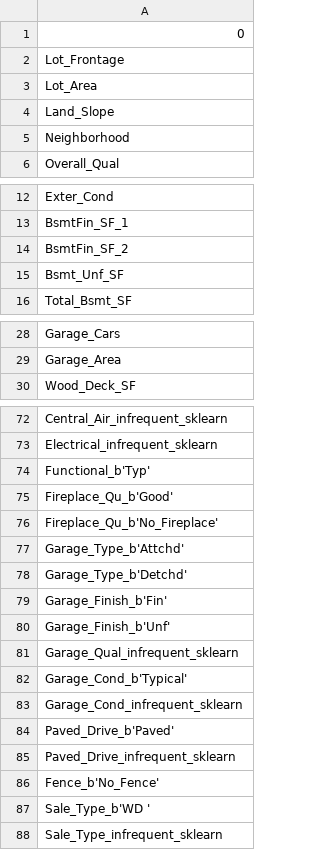
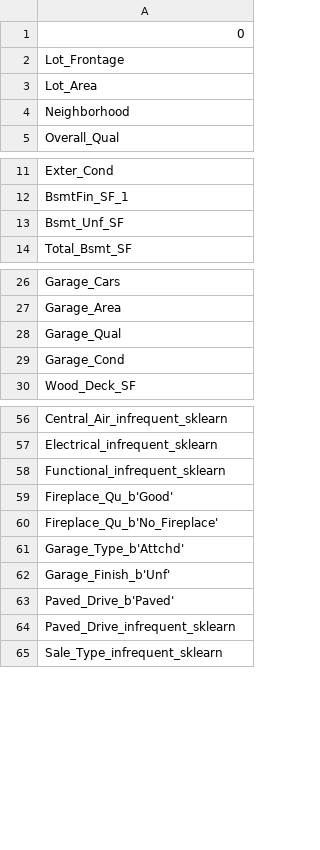
Before and after one commit to davide-tonetto-884585/House-Sale-Price-Prediction, a CSV file: data/FS_random_forest.csv, drawn as a sheet; only a part is shown, gaps mark what is left out; the diff covers the shown part only.

```diff
--- a/data/FS_random_forest.csv
+++ b/data/FS_random_forest.csv
@@ -3,3 +3,2 @@ Lot_Frontage
 Lot_Area
-Land_Slope
 Neighborhood
@@ -13,3 +12,2 @@ Exter_Cond
 BsmtFin_SF_1
-BsmtFin_SF_2
 Bsmt_Unf_SF
@@ -29,2 +27,4 @@ Garage_Cars
 Garage_Area
+Garage_Qual
+Garage_Cond
 Wood_Deck_SF
@@ -73,3 +57,3 @@ Central_Air_infrequent_sklearn
 Electrical_infrequent_sklearn
-Functional_b'Typ'
+Functional_infrequent_sklearn
 Fireplace_Qu_b'Good'
@@ -77,12 +61,5 @@ Fireplace_Qu_b'No_Fireplace'
 Garage_Type_b'Attchd'
-Garage_Type_b'Detchd'
-Garage_Finish_b'Fin'
 Garage_Finish_b'Unf'
-Garage_Qual_infrequent_sklearn
-Garage_Cond_b'Typical'
-Garage_Cond_infrequent_sklearn
 Paved_Drive_b'Paved'
 Paved_Drive_infrequent_sklearn
-Fence_b'No_Fence'
-Sale_Type_b'WD '
 Sale_Type_infrequent_sklearn
```
Also changed, not shown: 16 removed rows and 1 edited cell elsewhere in this file, data/FS_decision_tree.csv, data/Y_test.csv, 10 other files.
